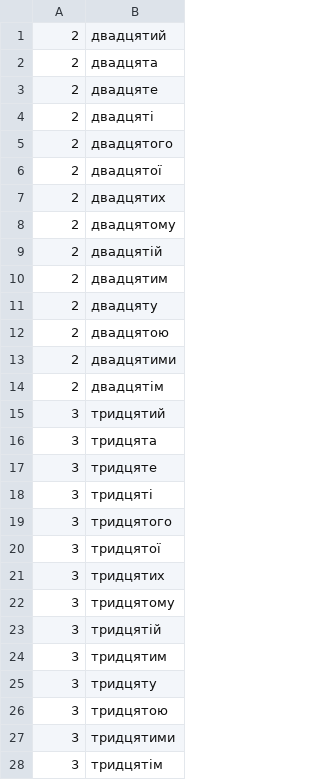
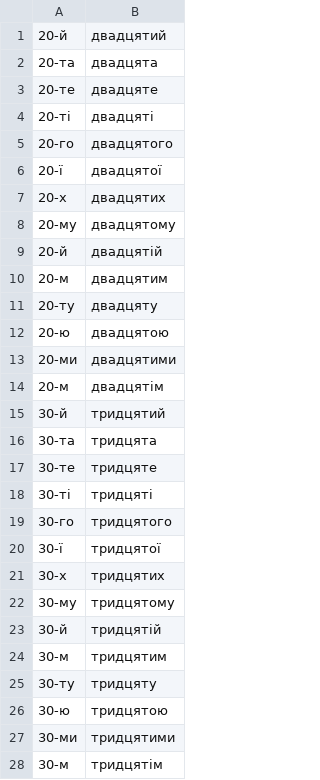
Before and after one commit to lociko/ukraine_itn_wfst, a TSV file: ukr/data/numbers/ordinal/ordinal_ties.tsv, drawn as a sheet; only a part is shown; the diff covers the shown part only.

Commit message:
- Make several fixes with ordinals (still WIP) - Down merge from master # Conflicts: #	ukr/data/numbers/ordinal/ordinal_digit.tsv #	ukr/data/numbers/ordinal/ordinal_hundred.tsv #	ukr/data/numbers/ordinal/ordinal_teen.tsv #	ukr/data/numbers/ordinal/ordinal_ties.tsv

```diff
--- a/ukr/data/numbers/ordinal/ordinal_ties.tsv
+++ b/ukr/data/numbers/ordinal/ordinal_ties.tsv
@@ -1,28 +1,28 @@
-2	двадцятий
-2	двадцята
-2	двадцяте
-2	двадцяті
-2	двадцятого
-2	двадцятої
-2	двадцятих
-2	двадцятому
-2	двадцятій
-2	двадцятим
-2	двадцяту
-2	двадцятою
-2	двадцятими
-2	двадцятім
-3	тридцятий
-3	тридцята
-3	тридцяте
-3	тридцяті
-3	тридцятого
-3	тридцятої
-3	тридцятих
-3	тридцятому
-3	тридцятій
-3	тридцятим
-3	тридцяту
-3	тридцятою
-3	тридцятими
-3	тридцятім
+20-й	двадцятий
+20-та	двадцята
+20-те	двадцяте
+20-ті	двадцяті
+20-го	двадцятого
+20-ї	двадцятої
+20-х	двадцятих
+20-му	двадцятому
+20-й	двадцятій
+20-м	двадцятим
+20-ту	двадцяту
+20-ю	двадцятою
+20-ми	двадцятими
+20-м	двадцятім
+30-й	тридцятий
+30-та	тридцята
+30-те	тридцяте
+30-ті	тридцяті
+30-го	тридцятого
+30-ї	тридцятої
+30-х	тридцятих
+30-му	тридцятому
+30-й	тридцятій
+30-м	тридцятим
+30-ту	тридцяту
+30-ю	тридцятою
+30-ми	тридцятими
+30-м	тридцятім
```
Also changed, not shown: 84 edited cells elsewhere in this file, ukr/data/numbers/ordinal/ordinal_digit.tsv, ukr/data/numbers/ordinal/ordinal_hundred.tsv, 13 other files.
